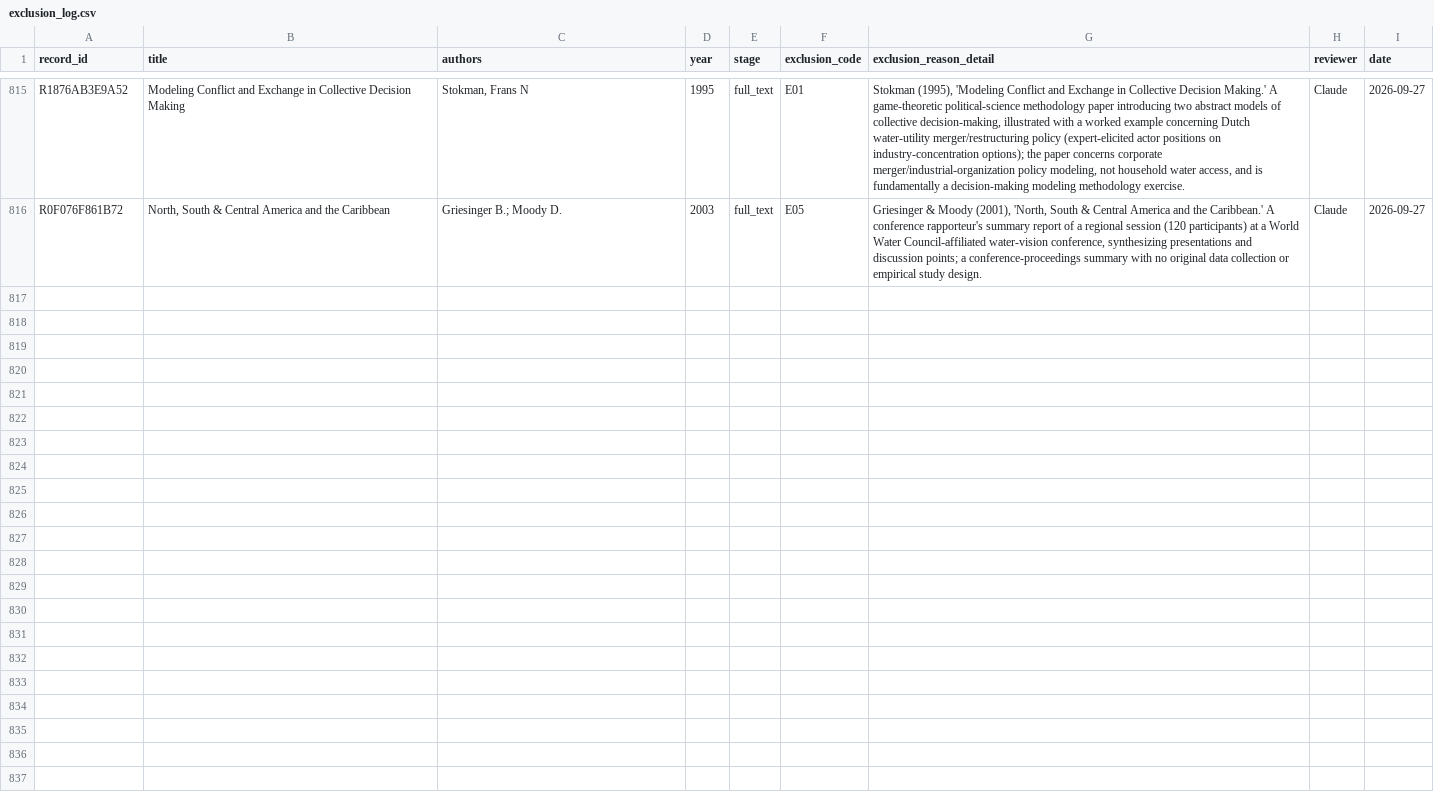
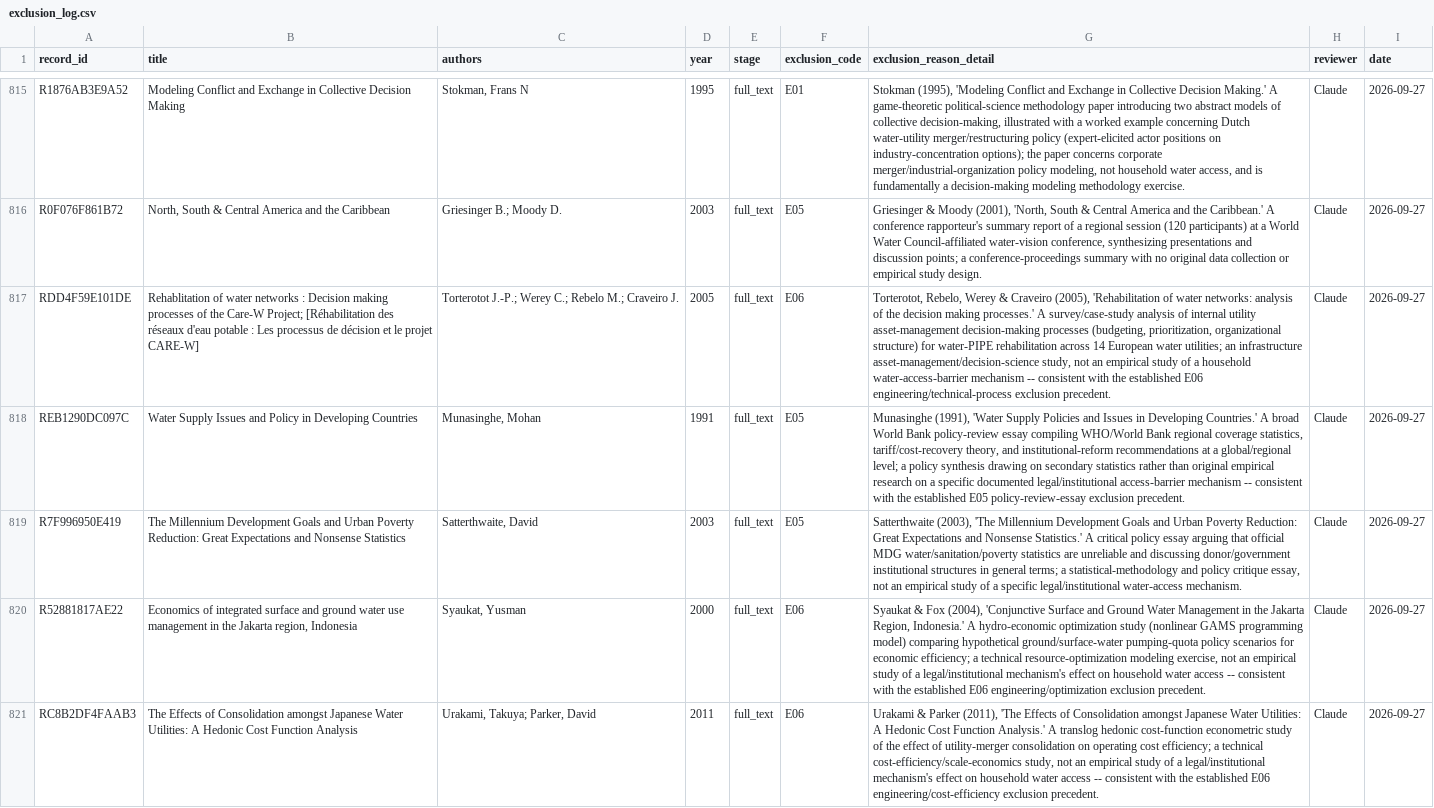
Before and after one commit to jrklaus8/water-law-dataset, a CSV file: legal-last-mile-systematic-review/02_screening/exclusion_log/exclusion_log.csv, drawn as a sheet; only a part is shown, gaps mark what is left out; the diff names each change by its address in the sheet, - before the commit and + after, or states it on an @@ line.

```diff
--- a/legal-last-mile-systematic-review/02_screening/exclusion_log/exclusion_log.csv
+++ b/legal-last-mile-systematic-review/02_screening/exclusion_log/exclusion_log.csv
+row 817: RDD4F59E101DE | Rehablitation of water networks : Decision making processes of the Care-W Project; [Réhabilitation des réseaux d'eau potable : Les processus de décision et le projet CARE-W] | Torterotot J.-P.; Werey C.; Rebelo M.; Craveiro J. | 2005 | full_text | E06 | Torterotot, Rebelo, Werey & Craveiro (2005), 'Rehabilitation of water networks: analysis of the decision making processes.' A survey/case-study analysis of internal utility asset-management decision-making processes (budgeting, prioritization, organizational structure) for water-PIPE rehabilitation across 14 European water utilities; an infrastructure asset-management/decision-science study, not an empirical study of a household water-access-barrier mechanism -- consistent with the established E06 engineering/technical-process exclusion precedent. | Claude | 2026-09-27
+row 818: REB1290DC097C | Water Supply Issues and Policy in Developing Countries | Munasinghe, Mohan | 1991 | full_text | E05 | Munasinghe (1991), 'Water Supply Policies and Issues in Developing Countries.' A broad World Bank policy-review essay compiling WHO/World Bank regional coverage statistics, tariff/cost-recovery theory, and institutional-reform recommendations at a global/regional level; a policy synthesis drawing on secondary statistics rather than original empirical research on a specific documented legal/institutional access-barrier mechanism -- consistent with the established E05 policy-review-essay exclusion precedent. | Claude | 2026-09-27
+row 819: R7F996950E419 | The Millennium Development Goals and Urban Poverty Reduction: Great Expectations and Nonsense Statistics | Satterthwaite, David | 2003 | full_text | E05 | Satterthwaite (2003), 'The Millennium Development Goals and Urban Poverty Reduction: Great Expectations and Nonsense Statistics.' A critical policy essay arguing that official MDG water/sanitation/poverty statistics are unreliable and discussing donor/government institutional structures in general terms; a statistical-methodology and policy critique essay, not an empirical study of a specific legal/institutional water-access mechanism. | Claude | 2026-09-27
+row 820: R52881817AE22 | Economics of integrated surface and ground water use management in the Jakarta region, Indonesia | Syaukat, Yusman | 2000 | full_text | E06 | Syaukat & Fox (2004), 'Conjunctive Surface and Ground Water Management in the Jakarta Region, Indonesia.' A hydro-economic optimization study (nonlinear GAMS programming model) comparing hypothetical ground/surface-water pumping-quota policy scenarios for economic efficiency; a technical resource-optimization modeling exercise, not an empirical study of a legal/institutional mechanism's effect on household water access -- consistent with the established E06 engineering/optimization exclusion precedent. | Claude | 2026-09-27
+row 821: RC8B2DF4FAAB3 | The Effects of Consolidation amongst Japanese Water Utilities: A Hedonic Cost Function Analysis | Urakami, Takuya; Parker, David | 2011 | full_text | E06 | Urakami & Parker (2011), 'The Effects of Consolidation amongst Japanese Water Utilities: A Hedonic Cost Function Analysis.' A translog hedonic cost-function econometric study of the effect of utility-merger consolidation on operating cost efficiency; a technical cost-efficiency/scale-economics study, not an empirical study of a legal/institutional mechanism's effect on household water access -- consistent with the established E06 engineering/cost-efficiency exclusion precedent. | Claude | 2026-09-27
```
Also changed, not shown: legal-last-mile-systematic-review/02_screening/full_text/full_text_retrieval_queue.csv, legal-last-mile-systematic-review/05_analysis/descriptive/evidence_map.csv, 8 other files.
